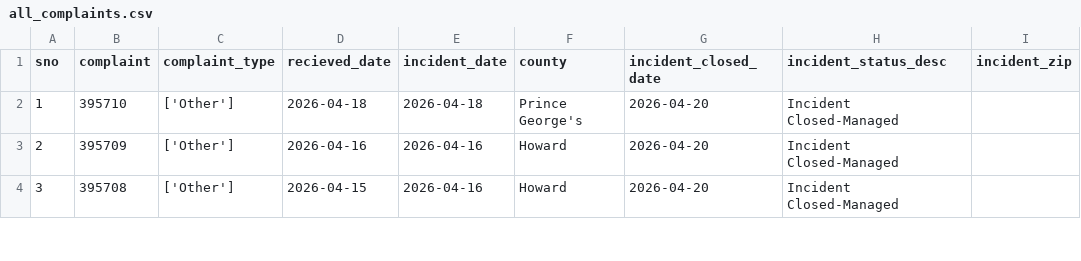
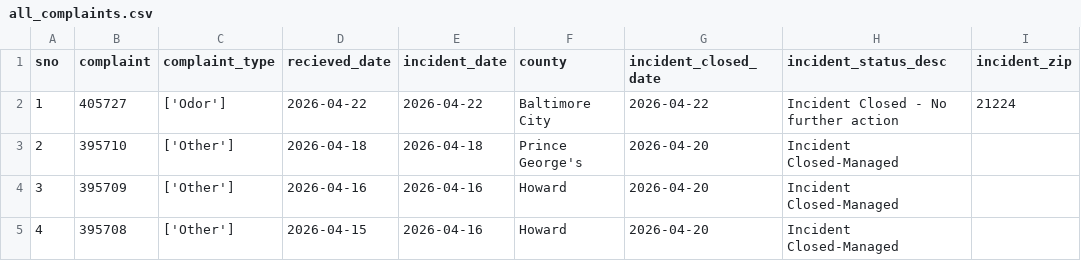
Before and after one commit to anastasiajourno/live_pipeline, a CSV file: exported_data/all_complaints.csv, drawn as a sheet; only a part is shown; addresses are those after the commit; the diff names each change by its address in the sheet, - before the commit and + after, or states it on an @@ line.

Commit message:
Automated commit from GitHub Actions

```diff
--- a/exported_data/all_complaints.csv
+++ b/exported_data/all_complaints.csv
+row 2: 1 | 405727 | ['Odor'] | 2026-04-22 | 2026-04-22 | Baltimore City | 2026-04-22 | Incident Closed - No further action | 21224
@@ column A (sno) renumbered from row 3 down @@
```
Also changed, not shown: exported_data/complaint_type_frequency.csv, exported_data/county_frequency.csv, 1 other file.
